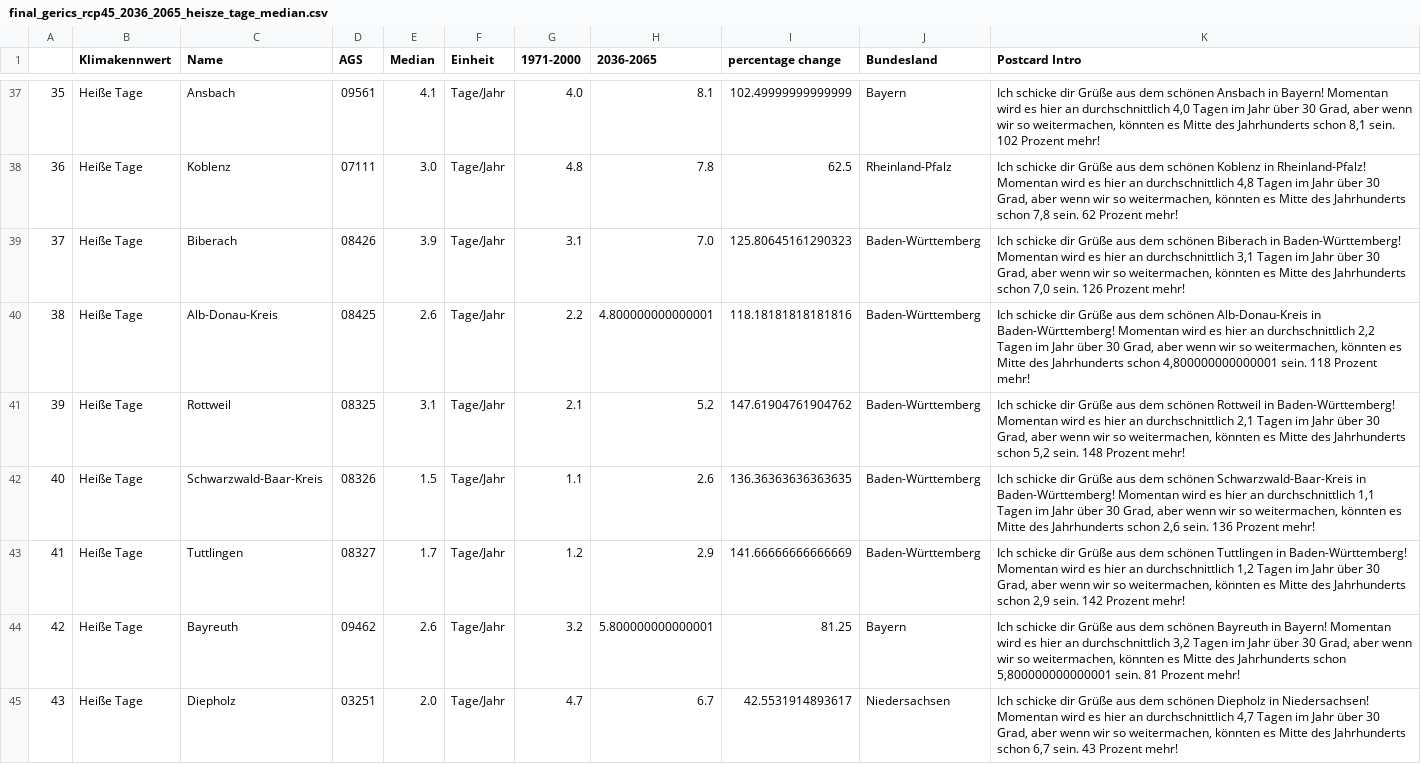
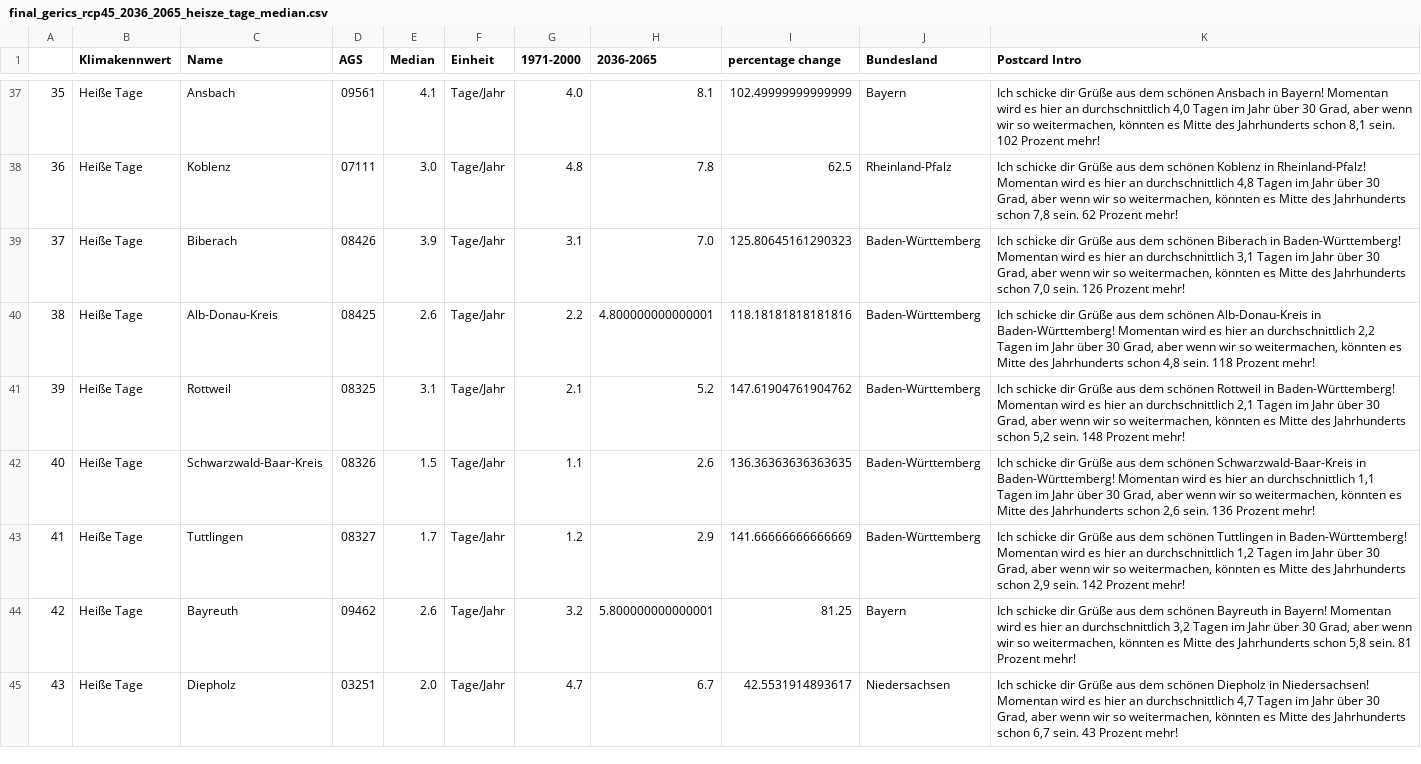
Before and after one commit to uclab-potsdam/klimataz, a CSV file: data/other/gerics/gerics_original_data/final_gerics_rcp45_2036_2065_heisze_tage_median.csv, drawn as a sheet; only a part is shown, gaps mark what is left out; the diff covers the shown part only.

```diff
--- a/data/other/gerics/gerics_original_data/final_gerics_rcp45_2036_2065_heisze_tage_median.csv
+++ b/data/other/gerics/gerics_original_data/final_gerics_rcp45_2036_2065_heisze_tage_median.csv
@@ -39,3 +39,3 @@
 37,Heiße Tage,Biberach,08426,3.9,Tage/Jahr,3.1,7.0,125.80645161290323,Baden-Württemberg,"Ich schicke dir Grüße aus dem schönen Biberach in Baden-Württemberg! Momentan wird es hier an durchschnittlich 3,1 Tagen im Jahr über 30 Grad, aber wenn wir so weitermachen, könnten es Mitte des Jahrhunderts schon 7,0 sein. 126 Prozent mehr!"
-38,Heiße Tage,Alb-Donau-Kreis,08425,2.6,Tage/Jahr,2.2,4.800000000000001,118.18181818181816,Baden-Württemberg,"Ich schicke dir Grüße aus dem schönen Alb-Donau-Kreis in Baden-Württemberg! Momentan wird es hier an durchschnittlich 2,2 Tagen im Jahr über 30 Grad, aber wenn wir so weitermachen, könnten es Mitte des Jahrhunderts schon 4,800000000000001 sein. 118 Prozent mehr!"
+38,Heiße Tage,Alb-Donau-Kreis,08425,2.6,Tage/Jahr,2.2,4.800000000000001,118.18181818181816,Baden-Württemberg,"Ich schicke dir Grüße aus dem schönen Alb-Donau-Kreis in Baden-Württemberg! Momentan wird es hier an durchschnittlich 2,2 Tagen im Jahr über 30 Grad, aber wenn wir so weitermachen, könnten es Mitte des Jahrhunderts schon 4,8 sein. 118 Prozent mehr!"
 39,Heiße Tage,Rottweil,08325,3.1,Tage/Jahr,2.1,5.2,147.61904761904762,Baden-Württemberg,"Ich schicke dir Grüße aus dem schönen Rottweil in Baden-Württemberg! Momentan wird es hier an durchschnittlich 2,1 Tagen im Jahr über 30 Grad, aber wenn wir so weitermachen, könnten es Mitte des Jahrhunderts schon 5,2 sein. 148 Prozent mehr!"
@@ -43,3 +43,3 @@
 41,Heiße Tage,Tuttlingen,08327,1.7,Tage/Jahr,1.2,2.9,141.66666666666669,Baden-Württemberg,"Ich schicke dir Grüße aus dem schönen Tuttlingen in Baden-Württemberg! Momentan wird es hier an durchschnittlich 1,2 Tagen im Jahr über 30 Grad, aber wenn wir so weitermachen, könnten es Mitte des Jahrhunderts schon 2,9 sein. 142 Prozent mehr!"
-42,Heiße Tage,Bayreuth,09462,2.6,Tage/Jahr,3.2,5.800000000000001,81.25,Bayern,"Ich schicke dir Grüße aus dem schönen Bayreuth in Bayern! Momentan wird es hier an durchschnittlich 3,2 Tagen im Jahr über 30 Grad, aber wenn wir so weitermachen, könnten es Mitte des Jahrhunderts schon 5,800000000000001 sein. 81 Prozent mehr!"
+42,Heiße Tage,Bayreuth,09462,2.6,Tage/Jahr,3.2,5.800000000000001,81.25,Bayern,"Ich schicke dir Grüße aus dem schönen Bayreuth in Bayern! Momentan wird es hier an durchschnittlich 3,2 Tagen im Jahr über 30 Grad, aber wenn wir so weitermachen, könnten es Mitte des Jahrhunderts schon 5,8 sein. 81 Prozent mehr!"
 43,Heiße Tage,Diepholz,03251,2.0,Tage/Jahr,4.7,6.7,42.5531914893617,Niedersachsen,"Ich schicke dir Grüße aus dem schönen Diepholz in Niedersachsen! Momentan wird es hier an durchschnittlich 4,7 Tagen im Jahr über 30 Grad, aber wenn wir so weitermachen, könnten es Mitte des Jahrhunderts schon 6,7 sein. 43 Prozent mehr!"
```
Also changed, not shown: 50 edited cells elsewhere in this file, 1 other file.
